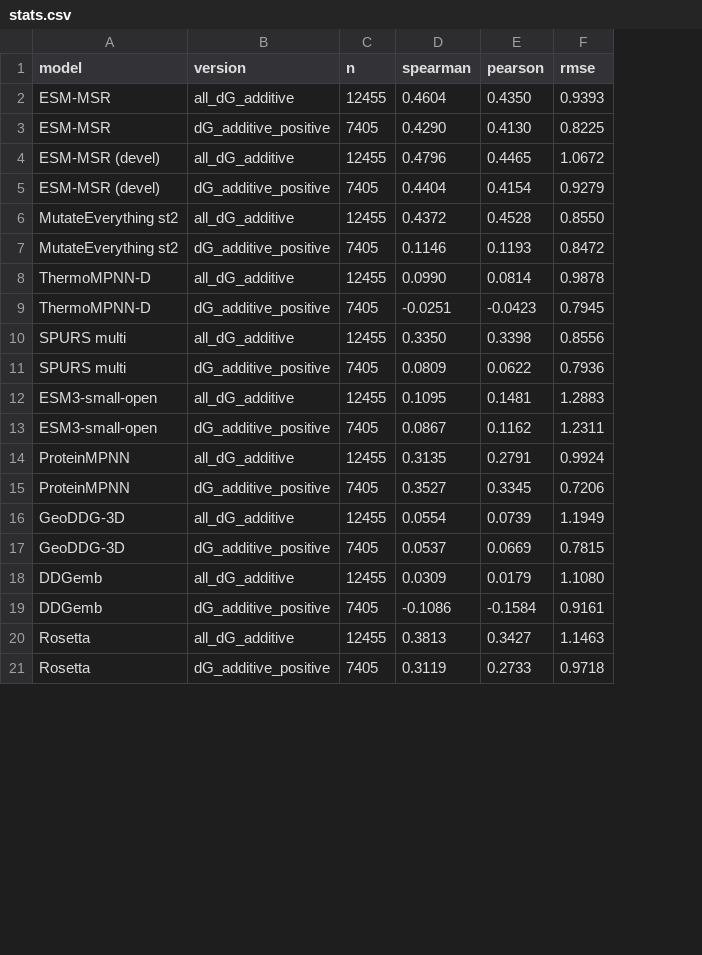
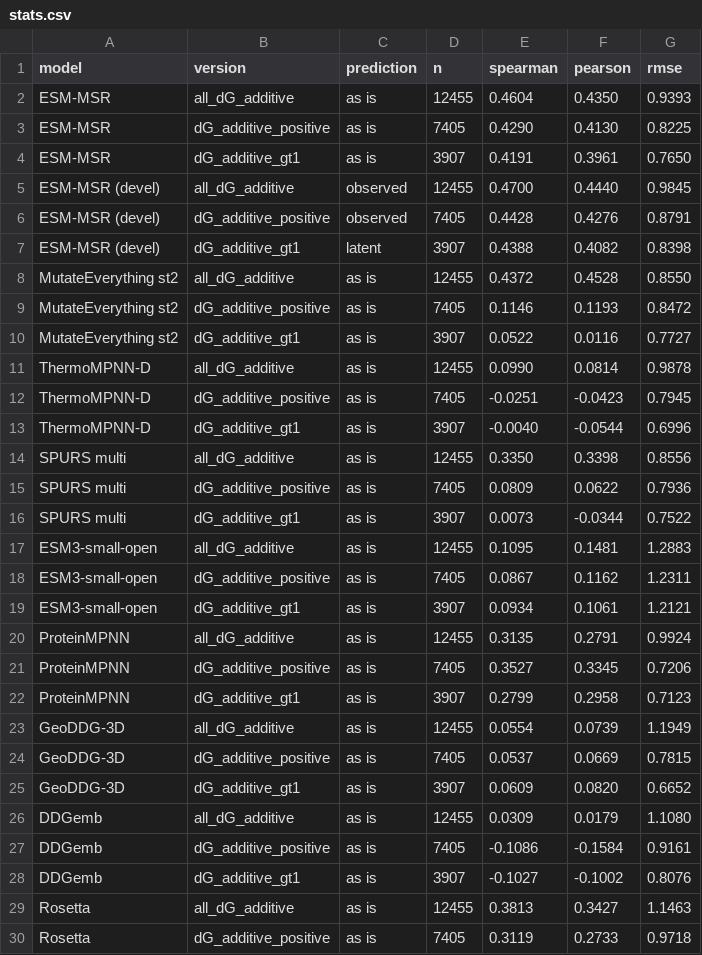
Before and after one commit to SKTeamLab/esm-msr, a CSV file: analysis/results/13_dddG_scatters/stats.csv, drawn as a sheet; only a part is shown; addresses are those after the commit; the diff covers the shown part only; the diff names each change by its address in the sheet, - before the commit and + after, or states it on an @@ line.

```diff
--- a/analysis/results/13_dddG_scatters/stats.csv
+++ b/analysis/results/13_dddG_scatters/stats.csv
+column C (prediction), rows 2-3: as is | as is; rows 5-6: observed | observed; rows 8-9: as is | as is; rows 11-12: as is | as is; rows 14-15: as is | as is; rows 17-18: as is | as is; rows 20-21: as is | as is; rows 23-24: as is | as is; rows 26-27: as is | as is; rows 29-30: as is | as is
+row 4: ESM-MSR | dG_additive_gt1 | as is | 3907 | 0.4191 | 0.3961 | 0.7650
-E5 (spearman): 0.4796
+E5 (spearman): 0.4700
-F5 (pearson): 0.4465
+F5 (pearson): 0.4440
-G5 (rmse): 1.0672
+G5 (rmse): 0.9845
-E6 (spearman): 0.4404
+E6 (spearman): 0.4428
-F6 (pearson): 0.4154
+F6 (pearson): 0.4276
-G6 (rmse): 0.9279
+G6 (rmse): 0.8791
+row 7: ESM-MSR (devel) | dG_additive_gt1 | latent | 3907 | 0.4388 | 0.4082 | 0.8398
+row 10: MutateEverything st2 | dG_additive_gt1 | as is | 3907 | 0.0522 | 0.0116 | 0.7727
+row 13: ThermoMPNN-D | dG_additive_gt1 | as is | 3907 | -0.0040 | -0.0544 | 0.6996
+row 16: SPURS multi | dG_additive_gt1 | as is | 3907 | 0.0073 | -0.0344 | 0.7522
+row 19: ESM3-small-open | dG_additive_gt1 | as is | 3907 | 0.0934 | 0.1061 | 1.2121
+row 22: ProteinMPNN | dG_additive_gt1 | as is | 3907 | 0.2799 | 0.2958 | 0.7123
+row 25: GeoDDG-3D | dG_additive_gt1 | as is | 3907 | 0.0609 | 0.0820 | 0.6652
+row 28: DDGemb | dG_additive_gt1 | as is | 3907 | -0.1027 | -0.1002 | 0.8076
```
Also changed, not shown: 4 added rows elsewhere in this file, analysis/results/12_pair_heatmaps/agreement.csv, 35 other files.
